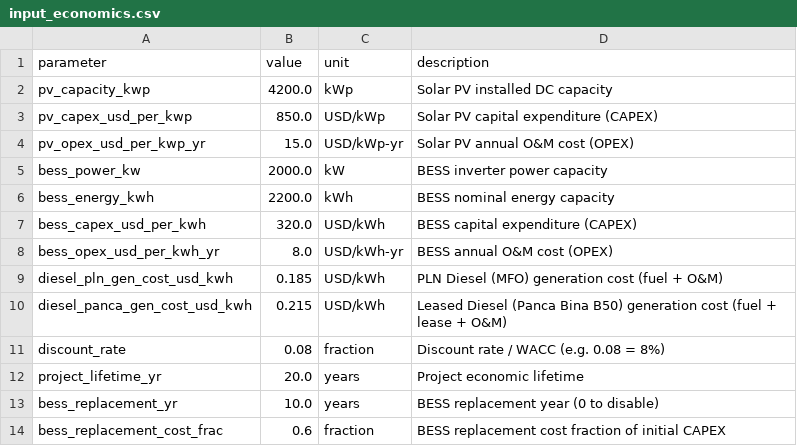
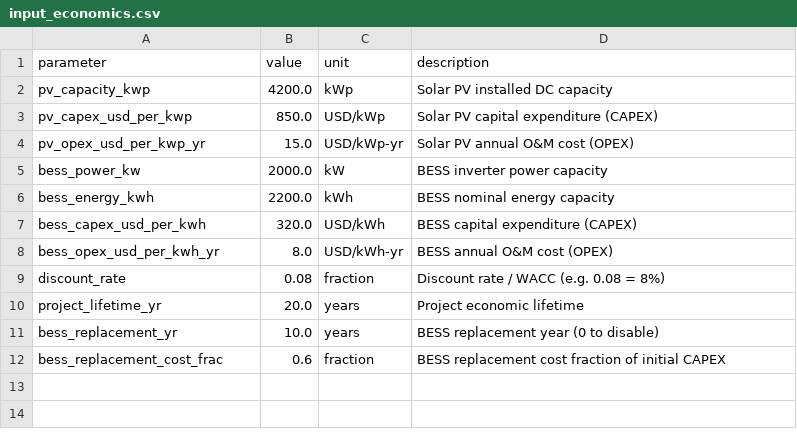
Before and after one commit to acprakthse/nusapenida_antigravity, a CSV file: input/input_economics.csv, drawn as a sheet.

```diff
--- a/input/input_economics.csv
+++ b/input/input_economics.csv
@@ -8,4 +8,2 @@ bess_capex_usd_per_kwh,320.0,USD/kWh,BESS capital expenditure (CAPEX)
 bess_opex_usd_per_kwh_yr,8.0,USD/kWh-yr,BESS annual O&M cost (OPEX)
-diesel_pln_gen_cost_usd_kwh,0.185,USD/kWh,PLN Diesel (MFO) generation cost (fuel + O&M)
-diesel_panca_gen_cost_usd_kwh,0.215,USD/kWh,Leased Diesel (Panca Bina B50) generation cost (fuel + lease + O&M)
 discount_rate,0.08,fraction,Discount rate / WACC (e.g. 0.08 = 8%)
```
Also changed, not shown: input/input_profiles.csv, output/economic_summary.csv, 9 other files.
